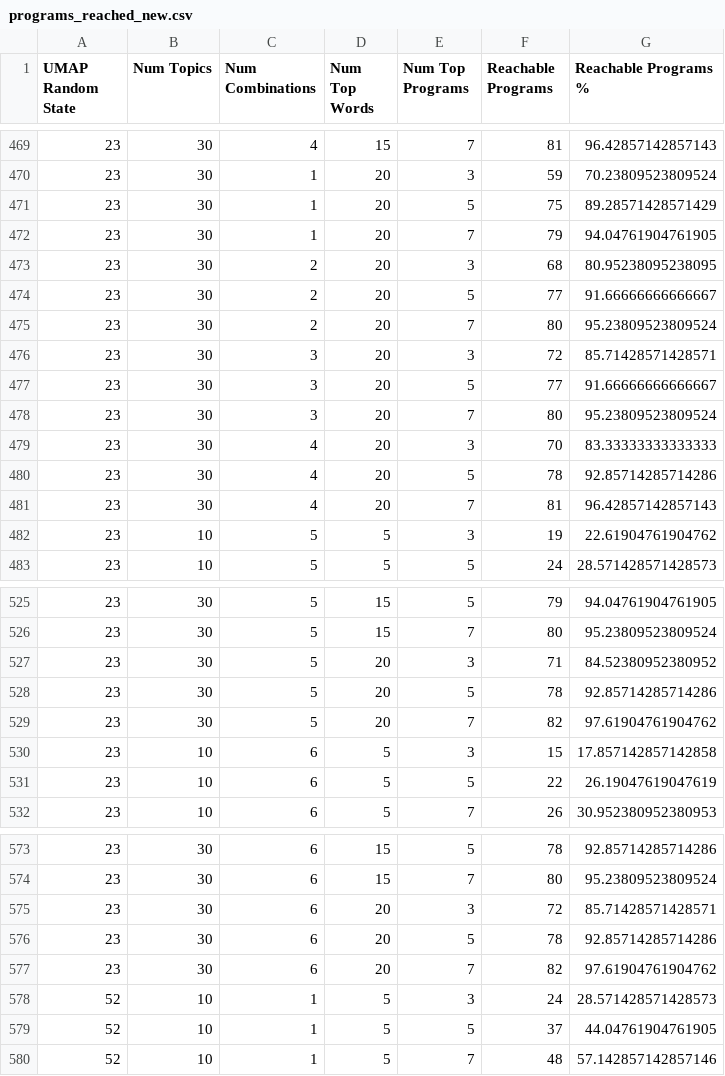
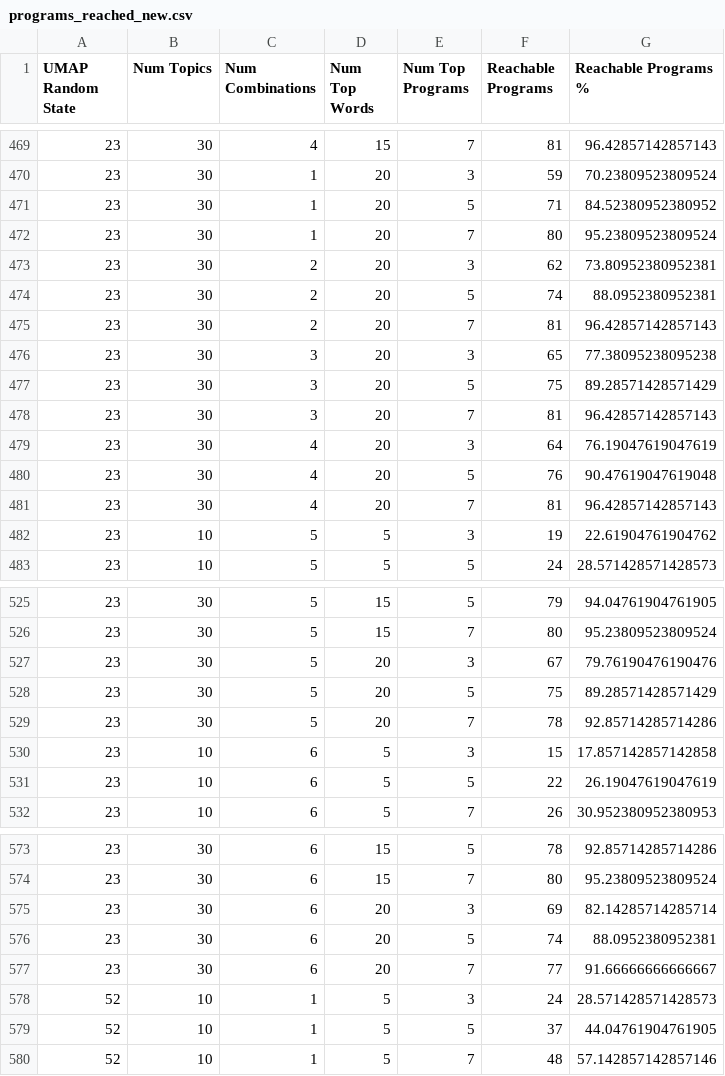
Before and after one commit to kgoo124/academic-decision-support-tool, a CSV file: programs_reached_new.csv, drawn as a sheet; only a part is shown, gaps mark what is left out.

```diff
--- a/programs_reached_new.csv
+++ b/programs_reached_new.csv
@@ -470,12 +470,12 @@ UMAP Random State,Num Topics,Num Combinations,Num Top Words,Num Top Programs,Rea
 23,30,1,20,3,59,70.23809523809524
-23,30,1,20,5,75,89.28571428571429
-23,30,1,20,7,79,94.04761904761905
-23,30,2,20,3,68,80.95238095238095
-23,30,2,20,5,77,91.66666666666667
-23,30,2,20,7,80,95.23809523809524
-23,30,3,20,3,72,85.71428571428571
-23,30,3,20,5,77,91.66666666666667
-23,30,3,20,7,80,95.23809523809524
-23,30,4,20,3,70,83.33333333333333
-23,30,4,20,5,78,92.85714285714286
+23,30,1,20,5,71,84.52380952380952
+23,30,1,20,7,80,95.23809523809524
+23,30,2,20,3,62,73.80952380952381
+23,30,2,20,5,74,88.0952380952381
+23,30,2,20,7,81,96.42857142857143
+23,30,3,20,3,65,77.38095238095238
+23,30,3,20,5,75,89.28571428571429
+23,30,3,20,7,81,96.42857142857143
+23,30,4,20,3,64,76.19047619047619
+23,30,4,20,5,76,90.47619047619048
 23,30,4,20,7,81,96.42857142857143
@@ -526,5 +526,5 @@ UMAP Random State,Num Topics,Num Combinations,Num Top Words,Num Top Programs,Rea
 23,30,5,15,7,80,95.23809523809524
-23,30,5,20,3,71,84.52380952380952
-23,30,5,20,5,78,92.85714285714286
-23,30,5,20,7,82,97.61904761904762
+23,30,5,20,3,67,79.76190476190476
+23,30,5,20,5,75,89.28571428571429
+23,30,5,20,7,78,92.85714285714286
 23,10,6,5,3,15,17.857142857142858
@@ -574,5 +574,5 @@ UMAP Random State,Num Topics,Num Combinations,Num Top Words,Num Top Programs,Rea
 23,30,6,15,7,80,95.23809523809524
-23,30,6,20,3,72,85.71428571428571
-23,30,6,20,5,78,92.85714285714286
-23,30,6,20,7,82,97.61904761904762
+23,30,6,20,3,69,82.14285714285714
+23,30,6,20,5,74,88.0952380952381
+23,30,6,20,7,77,91.66666666666667
 52,10,1,5,3,24,28.571428571428573
```
Also changed, not shown: programs_reached-1.csv, 33 other files.
